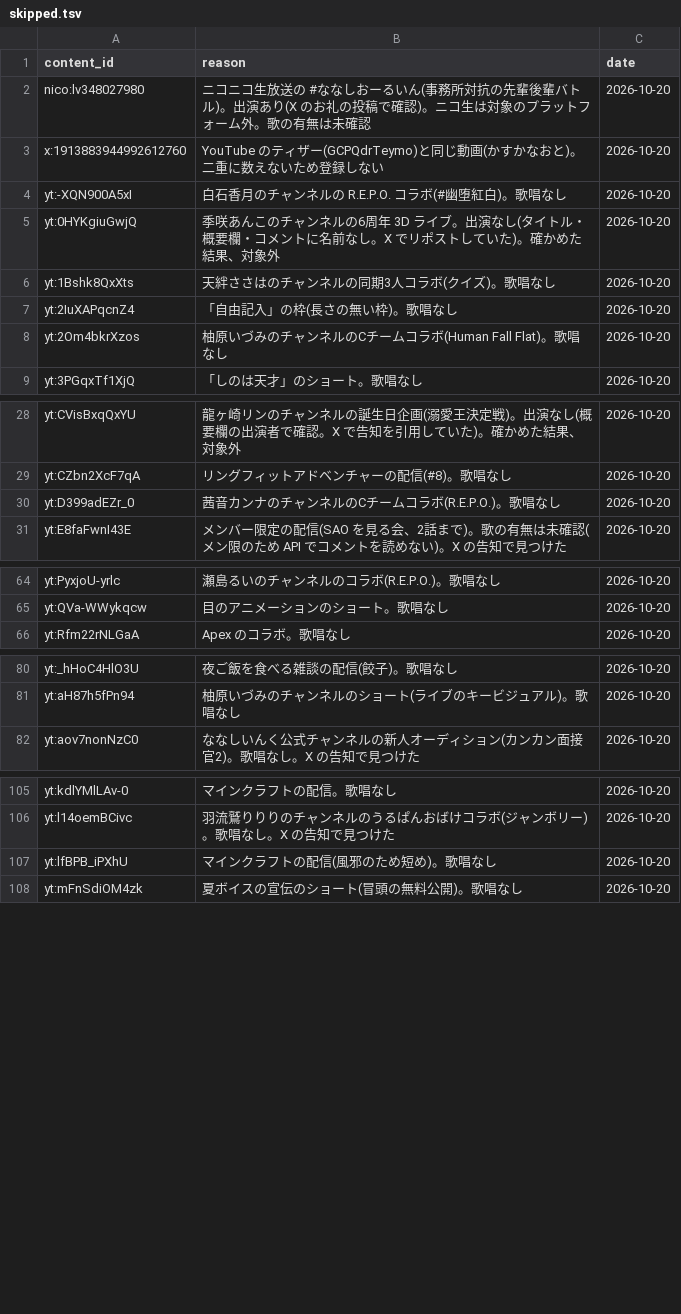
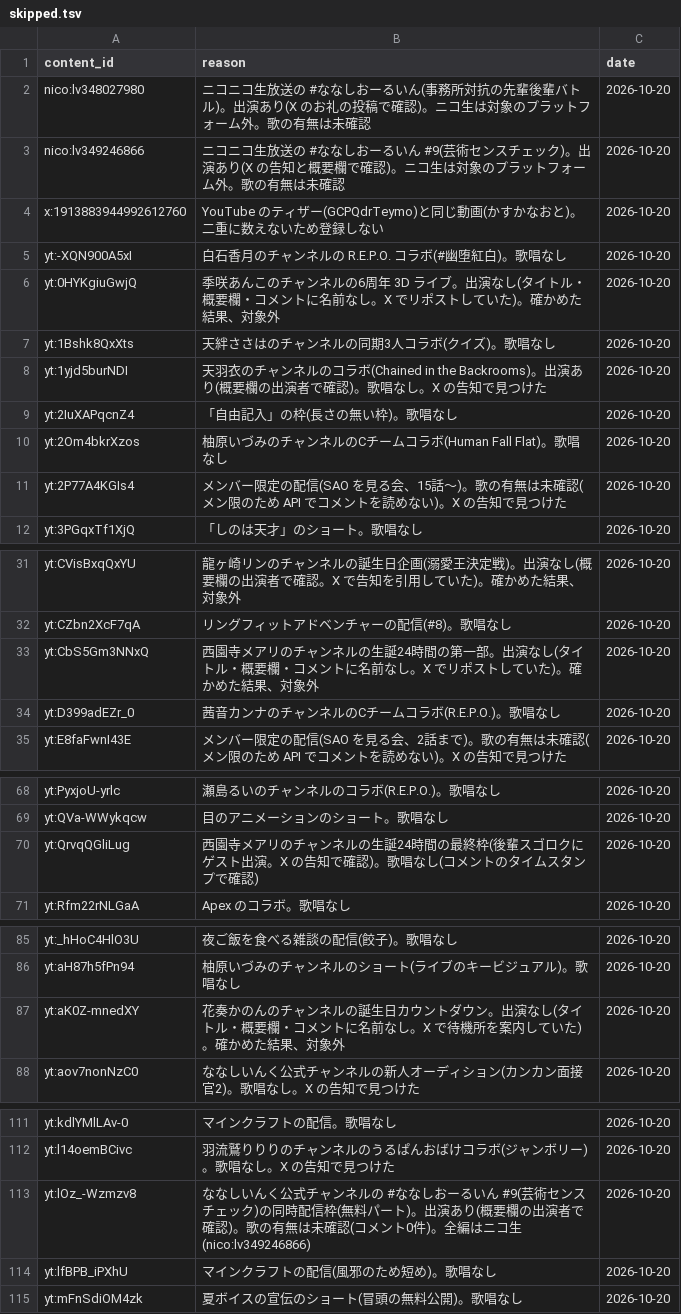
Before and after one commit to kajuen-kajuen/shinoutatime-streamlit, a TSV file: data/ingest/skipped.tsv, drawn as a sheet; only a part is shown, gaps mark what is left out; the diff covers the shown part only; the diff names each change by its address in the sheet, - before the commit and + after, or states it on an @@ line.

```diff
--- a/data/ingest/skipped.tsv
+++ b/data/ingest/skipped.tsv
+row 3: nico:lv349246866 | ニコニコ生放送の #ななしおーるいん #9(芸術センスチェック)。出演あり(X の告知と概要欄で確認)。ニコ生は対象のプラットフォーム外。歌の有無は未確認 | 2026-10-20
+row 8: yt:1yjd5burNDI | 天羽衣のチャンネルのコラボ(Chained in the Backrooms)。出演あり(概要欄の出演者で確認)。歌唱なし。X の告知で見つけた | 2026-10-20
+row 11: yt:2P77A4KGIs4 | メンバー限定の配信(SAO を見る会、15話〜)。歌の有無は未確認(メン限のため API でコメントを読めない)。X の告知で見つけた | 2026-10-20
+row 33: yt:CbS5Gm3NNxQ | 西園寺メアリのチャンネルの生誕24時間の第一部。出演なし(タイトル・概要欄・コメントに名前なし。X でリポストしていた)。確かめた結果、対象外 | 2026-10-20
+row 70: yt:QrvqQGliLug | 西園寺メアリのチャンネルの生誕24時間の最終枠(後輩スゴロクにゲスト出演。X の告知で確認)。歌唱なし(コメントのタイムスタンプで確認) | 2026-10-20
+row 87: yt:aK0Z-mnedXY | 花奏かのんのチャンネルの誕生日カウントダウン。出演なし(タイトル・概要欄・コメントに名前なし。X で待機所を案内していた)。確かめた結果、対象外 | 2026-10-20
+row 113: yt:lOz_-Wzmzv8 | ななしいんく公式チャンネルの #ななしおーるいん #9(芸術センスチェック)の同時配信枠(無料パート)。出演あり(概要欄の出演者で確認)。歌の有無は未確認(コメント0件)。全編はニコ生(nico:lv349246866) | 2026-10-20
```
Also changed, not shown: 1 added row elsewhere in this file.
